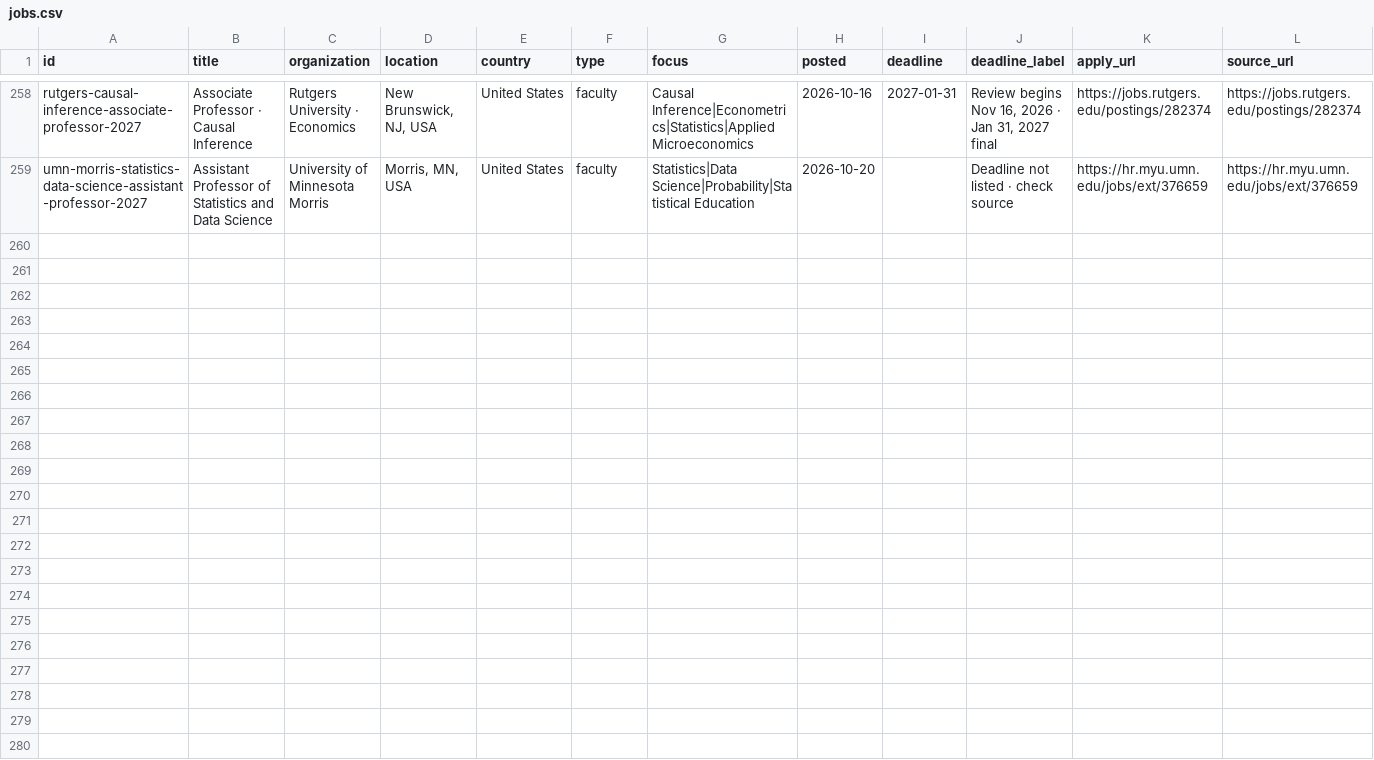
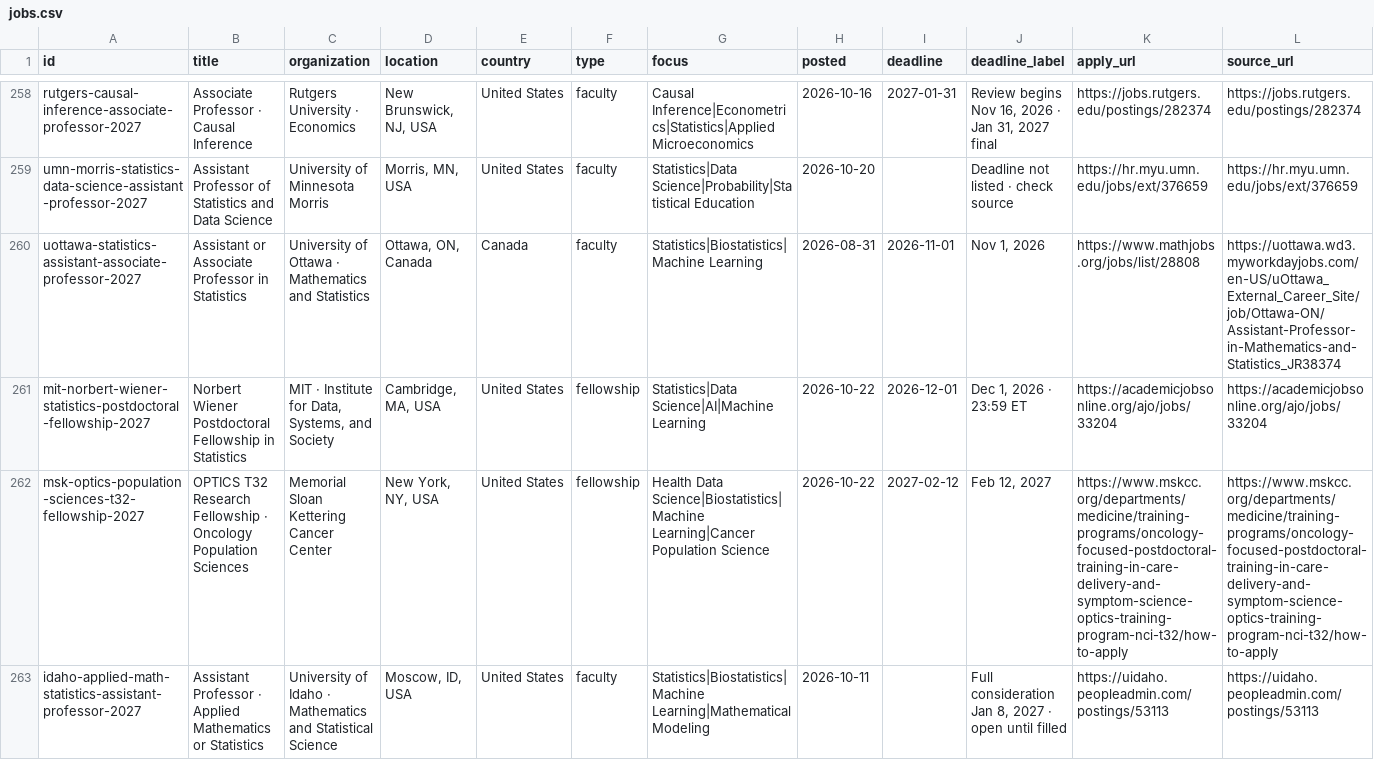
Before and after one commit to harsh-parikh/harsh-parikh.github.io, a CSV file: data/jobs.csv, drawn as a sheet; only a part is shown, gaps mark what is left out; rows hold the shown columns only; the diff covers the shown part only; the diff names each change by its address in the sheet, - before the commit and + after, or states it on an @@ line.

```diff
--- a/data/jobs.csv
+++ b/data/jobs.csv
+row 260: uottawa-statistics-assistant-associate-professor-2027 | Assistant or Associate Professor in Statistics | University of Ottawa · Mathematics and Statistics | Ottawa, ON, Canada | Canada | faculty | Statistics|Biostatistics|Machine Learning | 2026-08-31 | 2026-11-01 | Nov 1, 2026 | https://www.mathjobs.org/jobs/list/28808 | https://uottawa.wd3.myworkdayjobs.com/en-US/uOttawa_External_Career_Site/job/Ottawa-ON/Assistant-Professor-in-Mathematics-and-Statistics_JR38374
+row 261: mit-norbert-wiener-statistics-postdoctoral-fellowship-2027 | Norbert Wiener Postdoctoral Fellowship in Statistics | MIT · Institute for Data, Systems, and Society | Cambridge, MA, USA | United States | fellowship | Statistics|Data Science|AI|Machine Learning | 2026-10-22 | 2026-12-01 | Dec 1, 2026 · 23:59 ET | https://academicjobsonline.org/ajo/jobs/33204 | https://academicjobsonline.org/ajo/jobs/33204
+row 262: msk-optics-population-sciences-t32-fellowship-2027 | OPTICS T32 Research Fellowship · Oncology Population Sciences | Memorial Sloan Kettering Cancer Center | New York, NY, USA | United States | fellowship | Health Data Science|Biostatistics|Machine Learning|Cancer Population Science | 2026-10-22 | 2027-02-12 | Feb 12, 2027 | https://www.mskcc.org/departments/medicine/training-programs/oncology-focused-postdoctoral-training-in-care-delivery-and-symptom-science-optics-training-program-nci-t32/how-to-apply | https://www.mskcc.org/departments/medicine/training-programs/oncology-focused-postdoctoral-training-in-care-delivery-and-symptom-science-optics-training-program-nci-t32/how-to-apply
+row 263: idaho-applied-math-statistics-assistant-professor-2027 | Assistant Professor · Applied Mathematics or Statistics | University of Idaho · Mathematics and Statistical Science | Moscow, ID, USA | United States | faculty | Statistics|Biostatistics|Machine Learning|Mathematical Modeling | 2026-10-11 |  | Full consideration Jan 8, 2027 · open until filled | https://uidaho.peopleadmin.com/postings/53113 | https://uidaho.peopleadmin.com/postings/53113
```
Also changed, not shown: 3 added rows elsewhere in this file, 1 other file.
